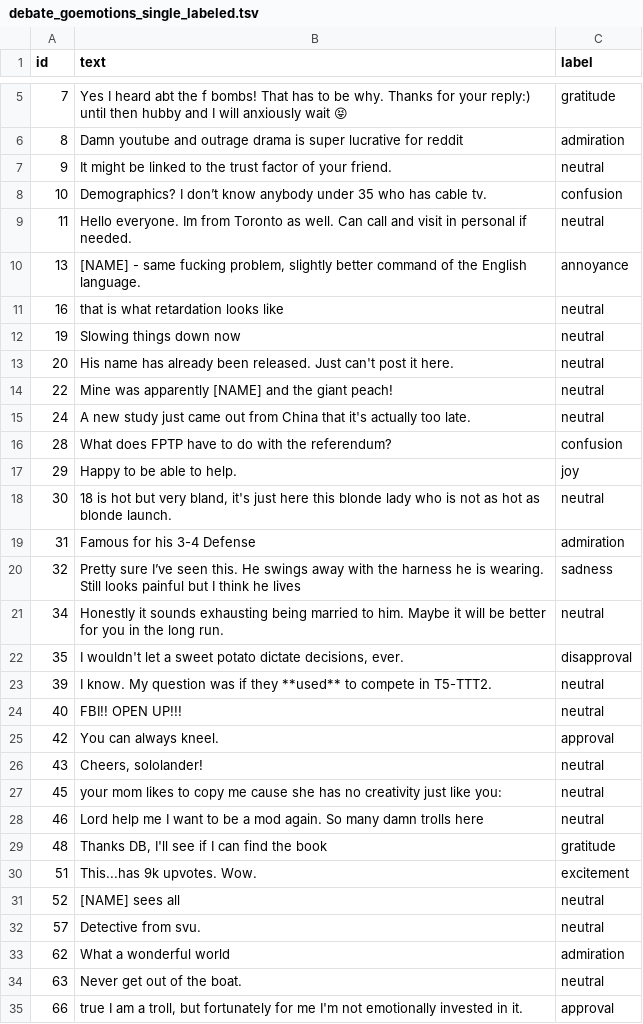
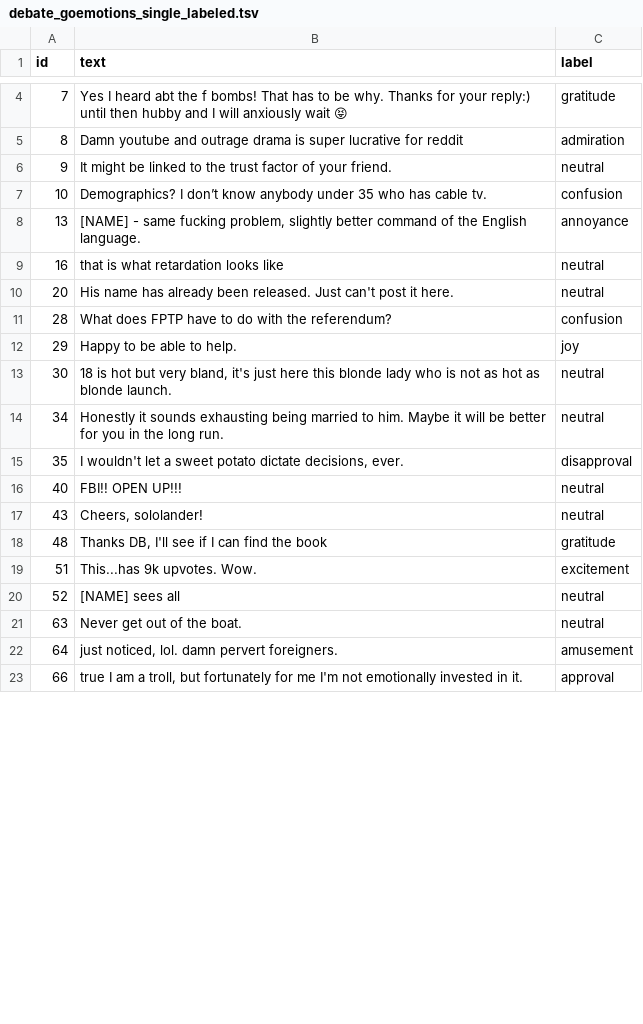
Before and after one commit to mohammad-osoolian/MultiAgentLLM, a TSV file: datasets/debate_goemotions_single_labeled.tsv, drawn as a sheet; only a part is shown, gaps mark what is left out; the diff covers the shown part only.

Commit message:
[fix] edit debate_goemotions_single_labaled and answers for ids 1 to 100

```diff
--- a/datasets/debate_goemotions_single_labeled.tsv
+++ b/datasets/debate_goemotions_single_labeled.tsv
@@ -8,9 +7,5 @@ id	text	label
 10	Demographics? I don’t know anybody under 35 who has cable tv.	confusion
-11	Hello everyone. Im from Toronto as well. Can call and visit in personal if needed.	neutral
 13	[NAME] - same fucking problem, slightly better command of the English language.	annoyance
 16	that is what retardation looks like	neutral
-19	Slowing things down now	neutral
 20	His name has already been released. Just can't post it here.	neutral
-22	Mine was apparently [NAME] and the giant peach!	neutral
-24	A new study just came out from China that it's actually too late.	neutral
 28	What does FPTP have to do with the referendum?	confusion
@@ -18,12 +13,6 @@ id	text	label
 30	18 is hot but very bland, it's just here this blonde lady who is not as hot as blonde launch.	neutral
-31	Famous for his 3-4 Defense	admiration
-32	Pretty sure I’ve seen this. He swings away with the harness he is wearing. Still looks painful but I think he lives	sadness
 34	Honestly it sounds exhausting being married to him. Maybe it will be better for you in the long run.	neutral
 35	I wouldn't let a sweet potato dictate decisions, ever.	disapproval
-39	I know. My question was if they **used** to compete in T5-TTT2.	neutral
 40	FBI!! OPEN UP!!!	neutral
-42	You can always kneel.	approval
 43	Cheers, sololander!	neutral
-45	your mom likes to copy me cause she has no creativity just like you:	neutral
-46	Lord help me I want to be a mod again. So many damn trolls here	neutral
 48	Thanks DB, I'll see if I can find the book	gratitude
@@ -31,5 +20,4 @@ id	text	label
 52	[NAME] sees all	neutral
-57	Detective from svu.	neutral
-62	What a wonderful world	admiration
 63	Never get out of the boat.	neutral
+64	just noticed, lol. damn pervert foreigners.	amusement
 66	true I am a troll, but fortunately for me I'm not emotionally invested in it.	approval
```
Also changed, not shown: 8 added rows and 7 removed rows elsewhere in this file, datasets/debate_goemotions_single_labeled_answers.tsv, 35 other files.
